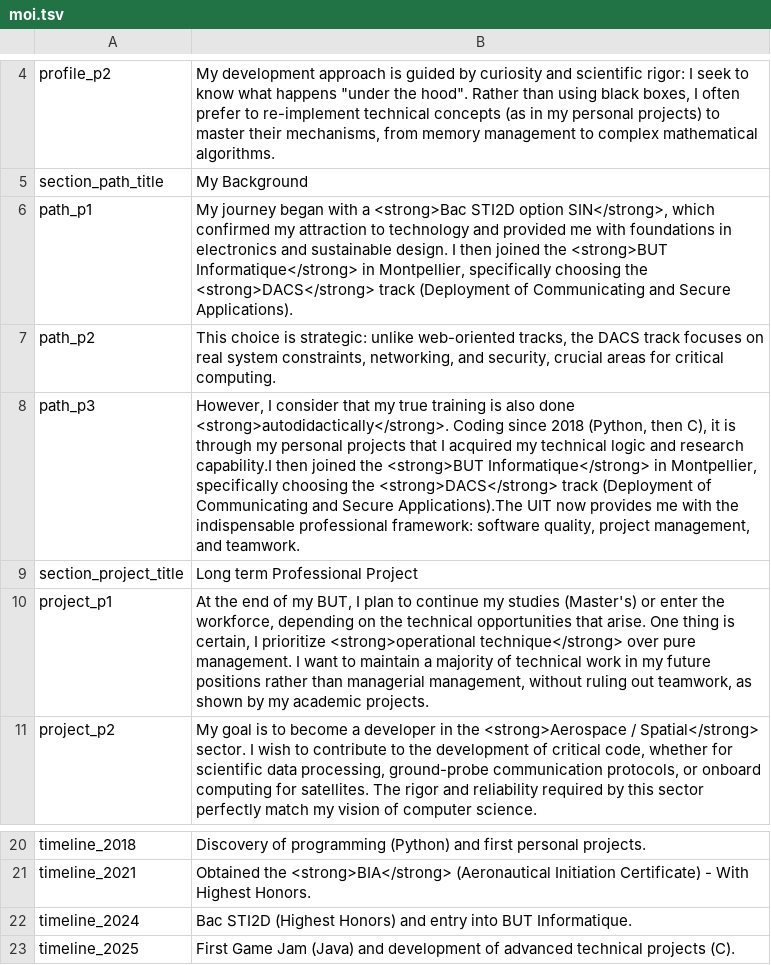
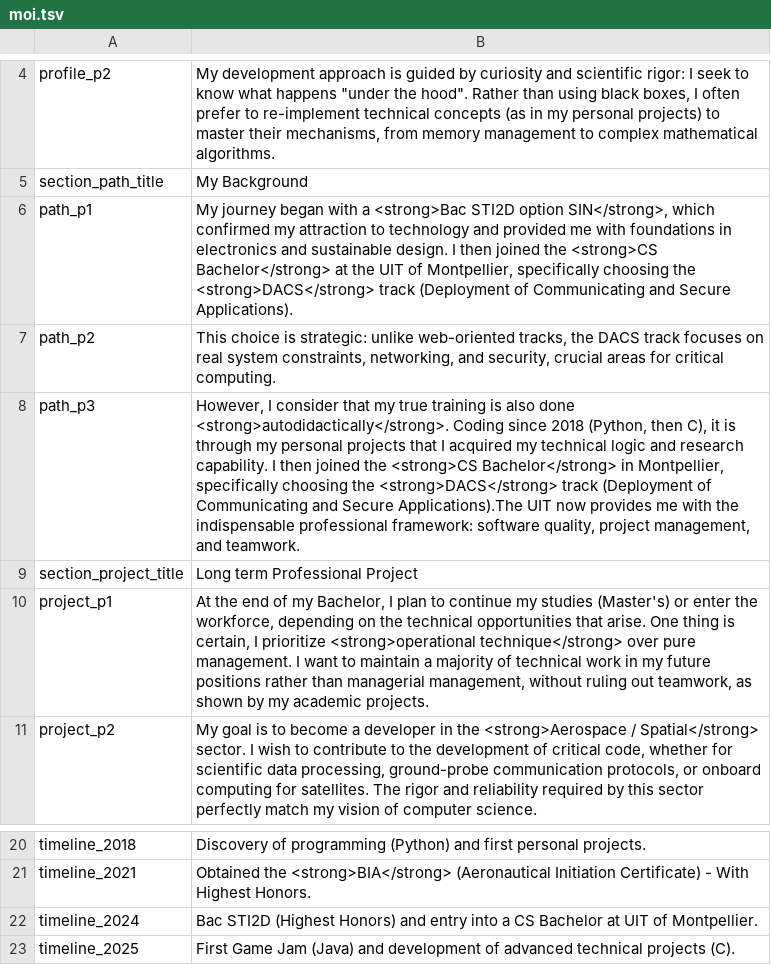
Before and after one commit to Jordi-R66/Portfolio, a TSV file: site/backend/Traduction/lang/en/moi.tsv, drawn as a sheet; only a part is shown, gaps mark what is left out.

```diff
--- a/site/backend/Traduction/lang/en/moi.tsv
+++ b/site/backend/Traduction/lang/en/moi.tsv
@@ -5,7 +5,7 @@ profile_p2	My development approach is guided by curiosity and scientific rigor:
 section_path_title	My Background
-path_p1	My journey began with a <strong>Bac STI2D option SIN</strong>, which confirmed my attraction to technology and provided me with foundations in electronics and sustainable design. I then joined the <strong>BUT Informatique</strong> in Montpellier, specifically choosing the <strong>DACS</strong> track (Deployment of Communicating and Secure Applications).
+path_p1	My journey began with a <strong>Bac STI2D option SIN</strong>, which confirmed my attraction to technology and provided me with foundations in electronics and sustainable design. I then joined the <strong>CS Bachelor</strong> at the UIT of Montpellier, specifically choosing the <strong>DACS</strong> track (Deployment of Communicating and Secure Applications).
 path_p2	This choice is strategic: unlike web-oriented tracks, the DACS track focuses on real system constraints, networking, and security, crucial areas for critical computing.
-path_p3	However, I consider that my true training is also done <strong>autodidactically</strong>. Coding since 2018 (Python, then C), it is through my personal projects that I acquired my technical logic and research capability.I then joined the <strong>BUT Informatique</strong> in Montpellier, specifically choosing the <strong>DACS</strong> track (Deployment of Communicating and Secure Applications).The UIT now provides me with the indispensable professional framework: software quality, project management, and teamwork.
+path_p3	However, I consider that my true training is also done <strong>autodidactically</strong>. Coding since 2018 (Python, then C), it is through my personal projects that I acquired my technical logic and research capability. I then joined the <strong>CS Bachelor</strong> in Montpellier, specifically choosing the <strong>DACS</strong> track (Deployment of Communicating and Secure Applications).The UIT now provides me with the indispensable professional framework: software quality, project management, and teamwork.
 section_project_title	Long term Professional Project
-project_p1	At the end of my BUT, I plan to continue my studies (Master's) or enter the workforce, depending on the technical opportunities that arise. One thing is certain, I prioritize <strong>operational technique</strong> over pure management. I want to maintain a majority of technical work in my future positions rather than managerial management, without ruling out teamwork, as shown by my academic projects.
+project_p1	At the end of my Bachelor, I plan to continue my studies (Master's) or enter the workforce, depending on the technical opportunities that arise. One thing is certain, I prioritize <strong>operational technique</strong> over pure management. I want to maintain a majority of technical work in my future positions rather than managerial management, without ruling out teamwork, as shown by my academic projects.
 project_p2	My goal is to become a developer in the <strong>Aerospace / Spatial</strong> sector. I wish to contribute to the development of critical code, whether for scientific data processing, ground-probe communication protocols, or onboard computing for satellites. The rigor and reliability required by this sector perfectly match my vision of computer science.
@@ -21,3 +21,3 @@ timeline_2018	Discovery of programming (Python) and first personal projects.
 timeline_2021	Obtained the <strong>BIA</strong> (Aeronautical Initiation Certificate) - With Highest Honors.
-timeline_2024	Bac STI2D (Highest Honors) and entry into BUT Informatique.
+timeline_2024	Bac STI2D (Highest Honors) and entry into a CS Bachelor at UIT of Montpellier.
 timeline_2025	First Game Jam (Java) and development of advanced technical projects (C).
```
Also changed, not shown: 7 other files.
